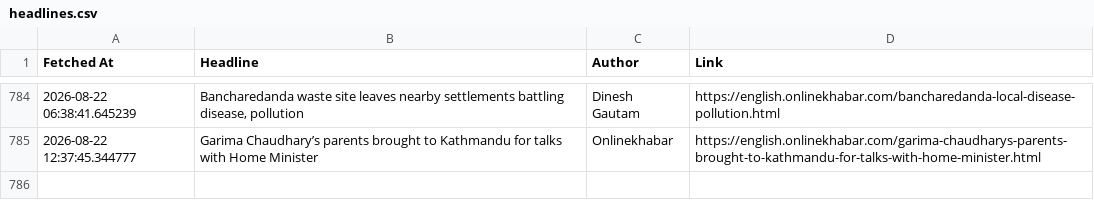
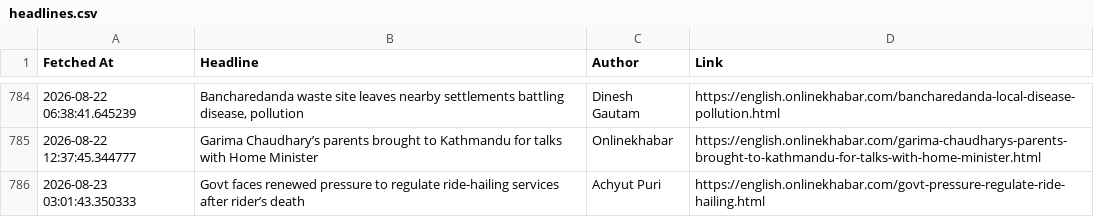
Before and after one commit to SanjayBista1010/WebScrapingSeleniumProject, a CSV file: data/headlines.csv, drawn as a sheet; only a part is shown, gaps mark what is left out.

Commit message:
Update headlines [skip ci]

```diff
--- a/data/headlines.csv
+++ b/data/headlines.csv
@@ -785 +785,2 @@ Fetched At,Headline,Author,Link
 2026-08-22 12:37:45.344777,Garima Chaudhary’s parents brought to Kathmandu for talks with Home Minister,Onlinekhabar,https://english.onlinekhabar.com/garima-chaudharys-parents-brought-to-kathmandu-for-talks-with-home-minister.html
+2026-08-23 03:01:43.350333,Govt faces renewed pressure to regulate ride-hailing services after rider’s death,Achyut Puri,https://english.onlinekhabar.com/govt-pressure-regulate-ride-hailing.html
```
